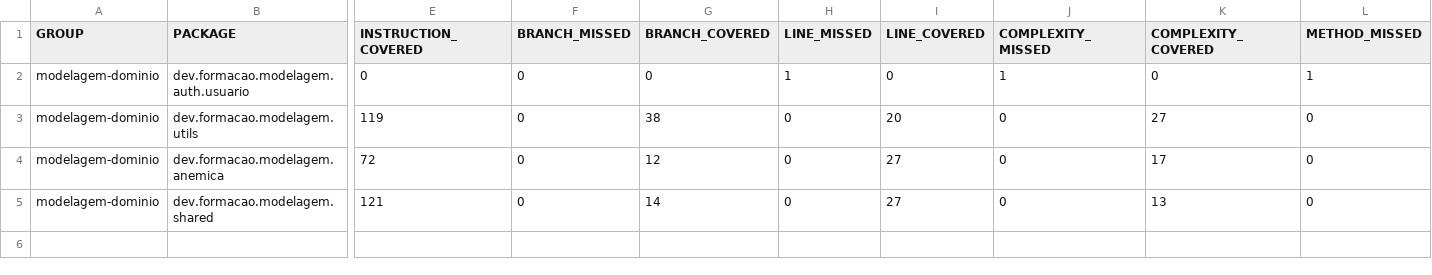
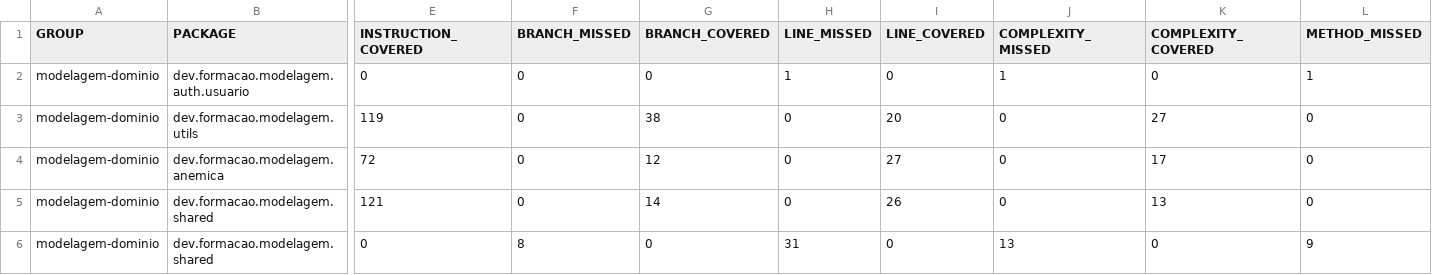
Before and after one commit to itajacy/modelagem-dominio, a CSV file: target/site/jacoco/jacoco.csv, drawn as a sheet; only a part is shown, gaps mark what is left out; rows hold the shown columns only; the diff names each change by its address in the sheet, - before the commit and + after, or states it on an @@ line.

Commit message:
Aula 23 - Modelo Rico - Criado objeto de valor NomePessoa em \modelagem\shared\NomePessoa.java

```diff
--- a/target/site/jacoco/jacoco.csv
+++ b/target/site/jacoco/jacoco.csv
-I5 (LINE_COVERED): 27
+I5 (LINE_COVERED): 26
+row 6: modelagem-dominio | dev.formacao.modelagem.shared | 0 | 8 | 0 | 31 | 0 | 13 | 0 | 9
```
Also changed, not shown: 25 other files.
